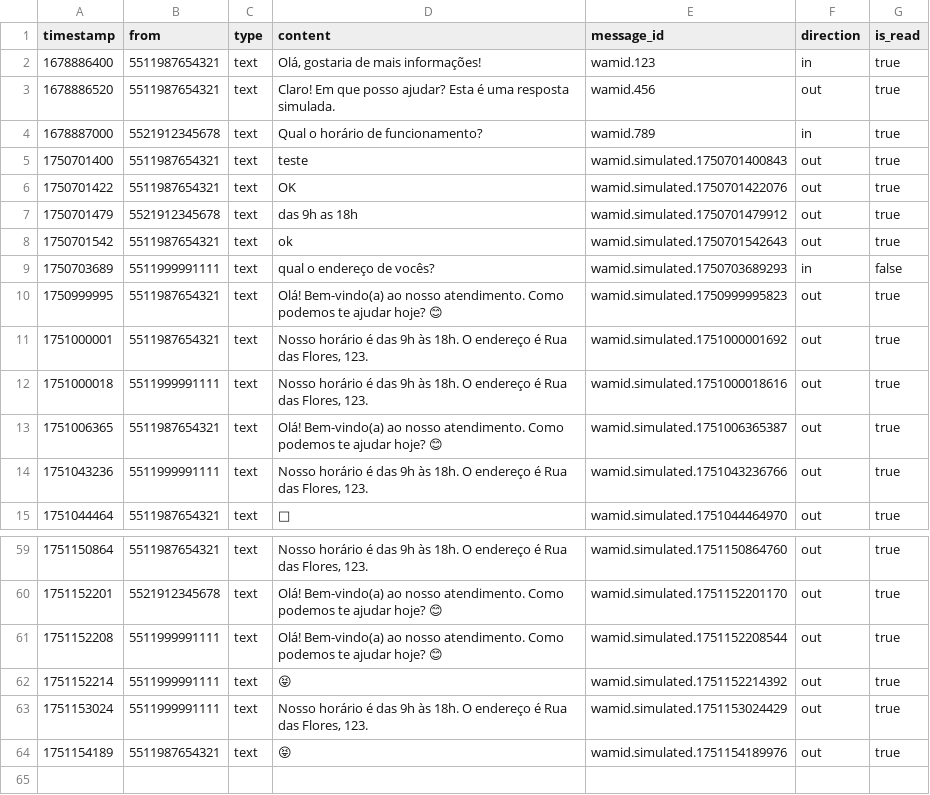
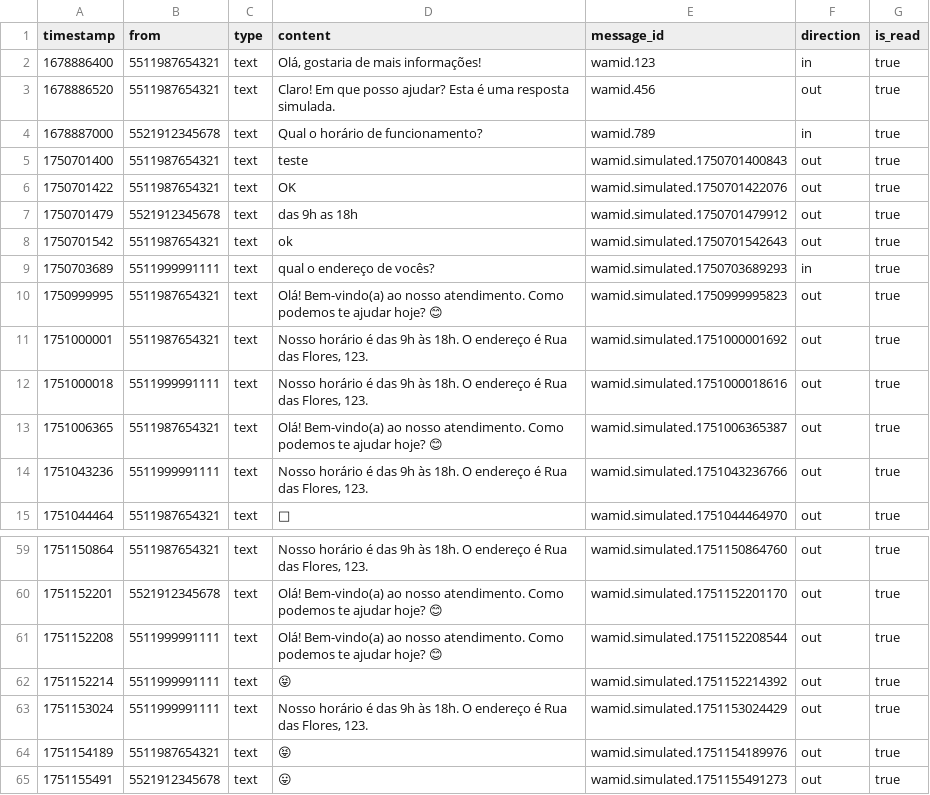
Before and after one commit to linsmeyer/wabusiness, a CSV file: data/messages.csv, drawn as a sheet; only a part is shown, gaps mark what is left out.

Commit message:
send message try catch

```diff
--- a/data/messages.csv
+++ b/data/messages.csv
@@ -8,3 +8,3 @@ timestamp,from,type,content,message_id,direction,is_read
 1750701542,5511987654321,text,"ok",wamid.simulated.1750701542643,out,true
-1750703689,5511999991111,text,"qual o endereço de vocês?",wamid.simulated.1750703689293,in,false
+1750703689,5511999991111,text,"qual o endereço de vocês?",wamid.simulated.1750703689293,in,true
 1750999995,5511987654321,text,"Olá! Bem-vindo(a) ao nosso atendimento. Como podemos te ajudar hoje? 😊",wamid.simulated.1750999995823,out,true
@@ -64 +64,2 @@ timestamp,from,type,content,message_id,direction,is_read
 1751154189,5511987654321,text,"😝",wamid.simulated.1751154189976,out,true
+1751155491,5521912345678,text,"😛",wamid.simulated.1751155491273,out,true
```
Also changed, not shown: 2 other files.
